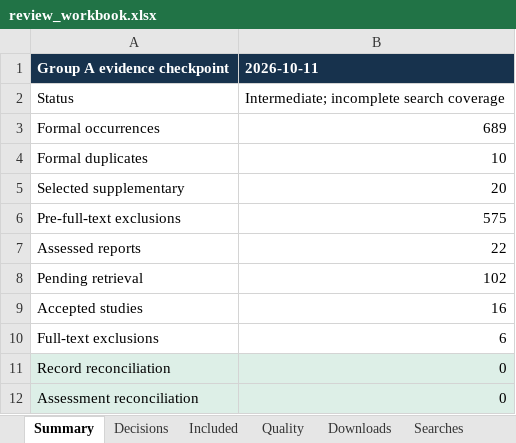
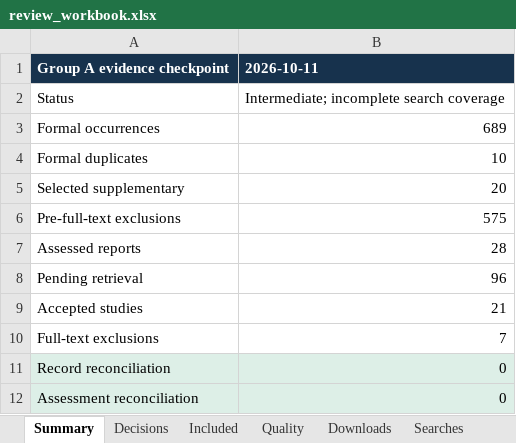
Before and after one commit to AliRazaDev241/OS_CEP, an Excel workbook: groups/group-a/evidence/review_workbook.xlsx, sheet Summary, drawn as a sheet; values as stored, in another font and other column widths than the file's, no borders; the diff names each change by its address in the sheet, - before the commit and + after, or states it on an @@ line.

```diff
--- a/groups/group-a/evidence/review_workbook.xlsx (sheet Summary)
+++ b/groups/group-a/evidence/review_workbook.xlsx (sheet Summary)
-B7: 22
+B7: 28
-B8: 102
+B8: 96
-B9: 16
+B9: 21
-B10: 6
+B10: 7
```
Also changed, not shown: sheet Quality, sheet Included, sheet Downloads, sheet Decisions, other sheet tabs, 34 other files.
